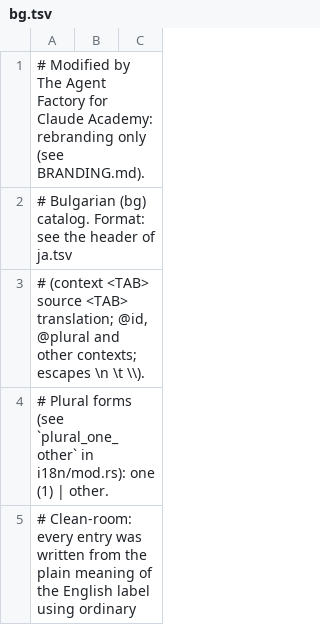
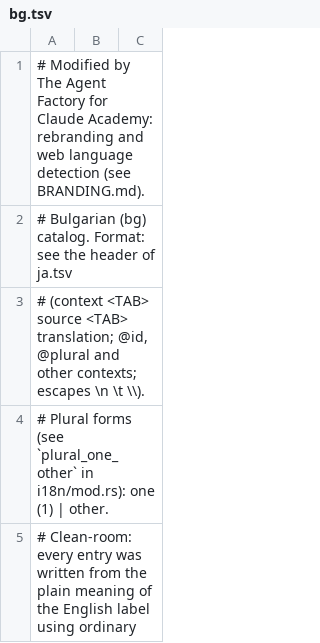
Before and after one commit to The-Agent-Factory/pdfcraft, a TSV file: crates/ui-egui/src/i18n/bg.tsv, drawn as a sheet; only a part is shown.

Commit message:
Web: interface language from ?lang= then the browser; French catalog where upstream has none (rebrand.py re-applied)

```diff
--- a/crates/ui-egui/src/i18n/bg.tsv
+++ b/crates/ui-egui/src/i18n/bg.tsv
@@ -1,2 +1,2 @@
-# Modified by The Agent Factory for Claude Academy: rebranding only (see BRANDING.md).
+# Modified by The Agent Factory for Claude Academy: rebranding and web language detection (see BRANDING.md).
 # Bulgarian (bg) catalog. Format: see the header of ja.tsv
```
Also changed, not shown: crates/ui-egui/src/i18n/cs.tsv, crates/ui-egui/src/i18n/de.tsv, 22 other files.
